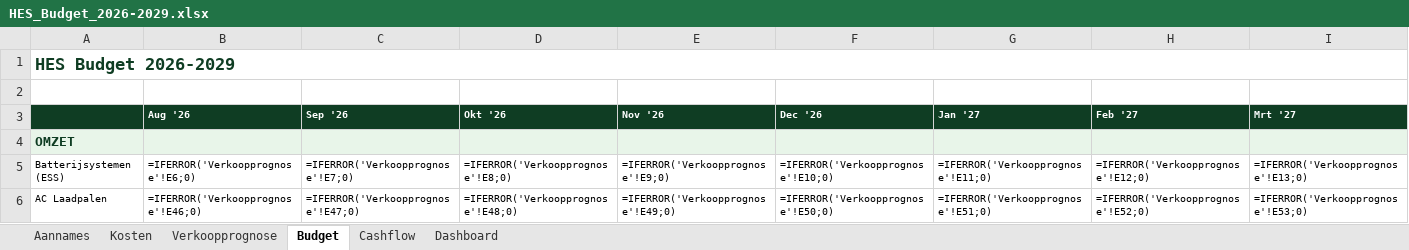
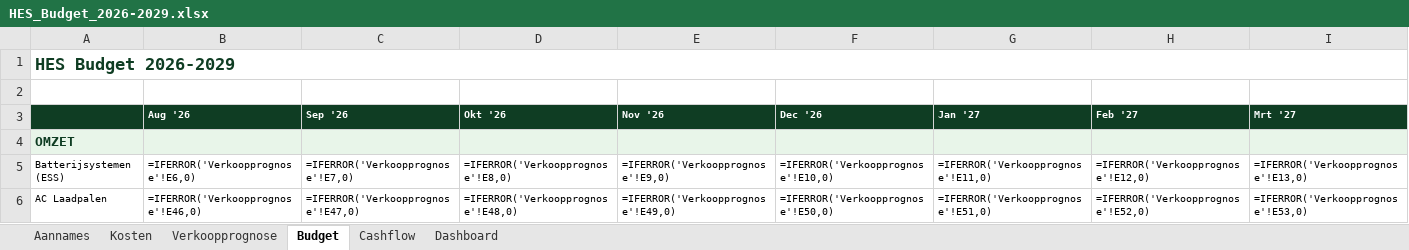
Before and after one commit to jacobdegraaff/hes-website, an Excel workbook: HES_Budget_2026-2029.xlsx, sheet Budget, drawn as a sheet; only a part is shown; values as stored, in another font and other column widths than the file's, no borders; formulas without a stored value are shown as written; the diff covers the shown part only; the diff names each change by its address in the sheet, - before the commit and + after, or states it on an @@ line.

```diff
--- a/HES_Budget_2026-2029.xlsx (sheet Budget)
+++ b/HES_Budget_2026-2029.xlsx (sheet Budget)
-B5 (Aug '26): =IFERROR('Verkoopprognose'!E6;0)
+B5 (Aug '26): =IFERROR('Verkoopprognose'!E6,0)
-C5 (Sep '26): =IFERROR('Verkoopprognose'!E7;0)
+C5 (Sep '26): =IFERROR('Verkoopprognose'!E7,0)
-D5 (Okt '26): =IFERROR('Verkoopprognose'!E8;0)
+D5 (Okt '26): =IFERROR('Verkoopprognose'!E8,0)
-E5 (Nov '26): =IFERROR('Verkoopprognose'!E9;0)
+E5 (Nov '26): =IFERROR('Verkoopprognose'!E9,0)
-F5 (Dec '26): =IFERROR('Verkoopprognose'!E10;0)
+F5 (Dec '26): =IFERROR('Verkoopprognose'!E10,0)
-G5 (Jan '27): =IFERROR('Verkoopprognose'!E11;0)
+G5 (Jan '27): =IFERROR('Verkoopprognose'!E11,0)
-H5 (Feb '27): =IFERROR('Verkoopprognose'!E12;0)
+H5 (Feb '27): =IFERROR('Verkoopprognose'!E12,0)
-I5 (Mrt '27): =IFERROR('Verkoopprognose'!E13;0)
+I5 (Mrt '27): =IFERROR('Verkoopprognose'!E13,0)
-B6 (Aug '26): =IFERROR('Verkoopprognose'!E46;0)
+B6 (Aug '26): =IFERROR('Verkoopprognose'!E46,0)
-C6 (Sep '26): =IFERROR('Verkoopprognose'!E47;0)
+C6 (Sep '26): =IFERROR('Verkoopprognose'!E47,0)
-D6 (Okt '26): =IFERROR('Verkoopprognose'!E48;0)
+D6 (Okt '26): =IFERROR('Verkoopprognose'!E48,0)
-E6 (Nov '26): =IFERROR('Verkoopprognose'!E49;0)
+E6 (Nov '26): =IFERROR('Verkoopprognose'!E49,0)
-F6 (Dec '26): =IFERROR('Verkoopprognose'!E50;0)
+F6 (Dec '26): =IFERROR('Verkoopprognose'!E50,0)
-G6 (Jan '27): =IFERROR('Verkoopprognose'!E51;0)
+G6 (Jan '27): =IFERROR('Verkoopprognose'!E51,0)
-H6 (Feb '27): =IFERROR('Verkoopprognose'!E52;0)
+H6 (Feb '27): =IFERROR('Verkoopprognose'!E52,0)
-I6 (Mrt '27): =IFERROR('Verkoopprognose'!E53;0)
+I6 (Mrt '27): =IFERROR('Verkoopprognose'!E53,0)
```
Also changed, not shown: 740 edited cells and cell formats elsewhere in this sheet, sheet Verkoopprognose, sheet Cashflow, 16 other files.
